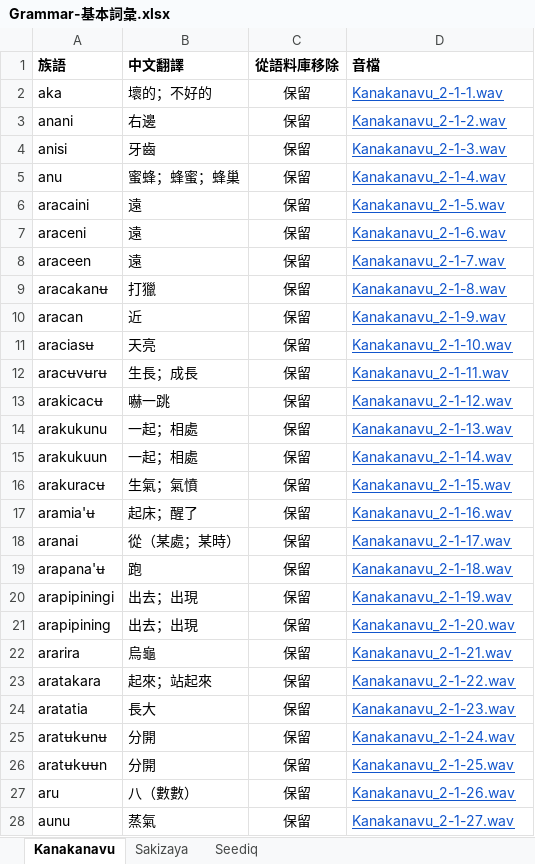
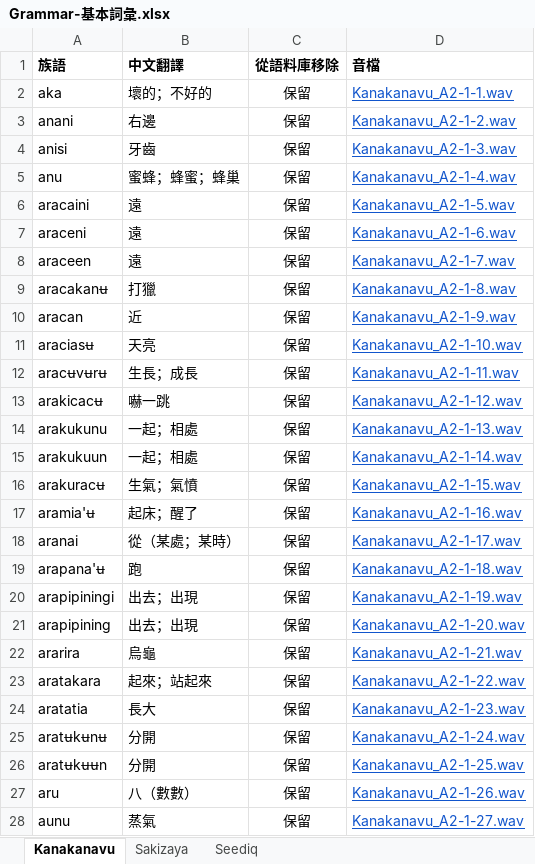
Before and after one commit to liao961120/glossParser, an Excel workbook: grammar-basicTerms/Grammar-基本詞彙.xlsx, sheet Kanakanavu, drawn as a sheet; only a part is shown; values as stored, in another font and other column widths than the file's, no borders; charts and pictures not drawn; the diff covers the shown part only; the diff names each change by its address in the sheet, - before the commit and + after, or states it on an @@ line.

```diff
--- a/grammar-basicTerms/Grammar-基本詞彙.xlsx (sheet Kanakanavu)
+++ b/grammar-basicTerms/Grammar-基本詞彙.xlsx (sheet Kanakanavu)
-D2 (音檔): Kanakanavu_2-1-1.wav
+D2 (音檔): Kanakanavu_A2-1-1.wav
-D3 (音檔): Kanakanavu_2-1-2.wav
+D3 (音檔): Kanakanavu_A2-1-2.wav
-D4 (音檔): Kanakanavu_2-1-3.wav
+D4 (音檔): Kanakanavu_A2-1-3.wav
-D5 (音檔): Kanakanavu_2-1-4.wav
+D5 (音檔): Kanakanavu_A2-1-4.wav
-D6 (音檔): Kanakanavu_2-1-5.wav
+D6 (音檔): Kanakanavu_A2-1-5.wav
-D7 (音檔): Kanakanavu_2-1-6.wav
+D7 (音檔): Kanakanavu_A2-1-6.wav
-D8 (音檔): Kanakanavu_2-1-7.wav
+D8 (音檔): Kanakanavu_A2-1-7.wav
-D9 (音檔): Kanakanavu_2-1-8.wav
+D9 (音檔): Kanakanavu_A2-1-8.wav
-D10 (音檔): Kanakanavu_2-1-9.wav
+D10 (音檔): Kanakanavu_A2-1-9.wav
-D11 (音檔): Kanakanavu_2-1-10.wav
+D11 (音檔): Kanakanavu_A2-1-10.wav
-D12 (音檔): Kanakanavu_2-1-11.wav
+D12 (音檔): Kanakanavu_A2-1-11.wav
-D13 (音檔): Kanakanavu_2-1-12.wav
+D13 (音檔): Kanakanavu_A2-1-12.wav
-D14 (音檔): Kanakanavu_2-1-13.wav
+D14 (音檔): Kanakanavu_A2-1-13.wav
-D15 (音檔): Kanakanavu_2-1-14.wav
+D15 (音檔): Kanakanavu_A2-1-14.wav
-D16 (音檔): Kanakanavu_2-1-15.wav
+D16 (音檔): Kanakanavu_A2-1-15.wav
-D17 (音檔): Kanakanavu_2-1-16.wav
+D17 (音檔): Kanakanavu_A2-1-16.wav
-D18 (音檔): Kanakanavu_2-1-17.wav
+D18 (音檔): Kanakanavu_A2-1-17.wav
-D19 (音檔): Kanakanavu_2-1-18.wav
+D19 (音檔): Kanakanavu_A2-1-18.wav
-D20 (音檔): Kanakanavu_2-1-19.wav
+D20 (音檔): Kanakanavu_A2-1-19.wav
-D21 (音檔): Kanakanavu_2-1-20.wav
+D21 (音檔): Kanakanavu_A2-1-20.wav
-D22 (音檔): Kanakanavu_2-1-21.wav
+D22 (音檔): Kanakanavu_A2-1-21.wav
-D23 (音檔): Kanakanavu_2-1-22.wav
+D23 (音檔): Kanakanavu_A2-1-22.wav
-D24 (音檔): Kanakanavu_2-1-23.wav
+D24 (音檔): Kanakanavu_A2-1-23.wav
-D25 (音檔): Kanakanavu_2-1-24.wav
+D25 (音檔): Kanakanavu_A2-1-24.wav
-D26 (音檔): Kanakanavu_2-1-25.wav
+D26 (音檔): Kanakanavu_A2-1-25.wav
-D27 (音檔): Kanakanavu_2-1-26.wav
+D27 (音檔): Kanakanavu_A2-1-26.wav
-D28 (音檔): Kanakanavu_2-1-27.wav
+D28 (音檔): Kanakanavu_A2-1-27.wav
```
Also changed, not shown: 868 edited cells elsewhere in this sheet, 5 other files.
